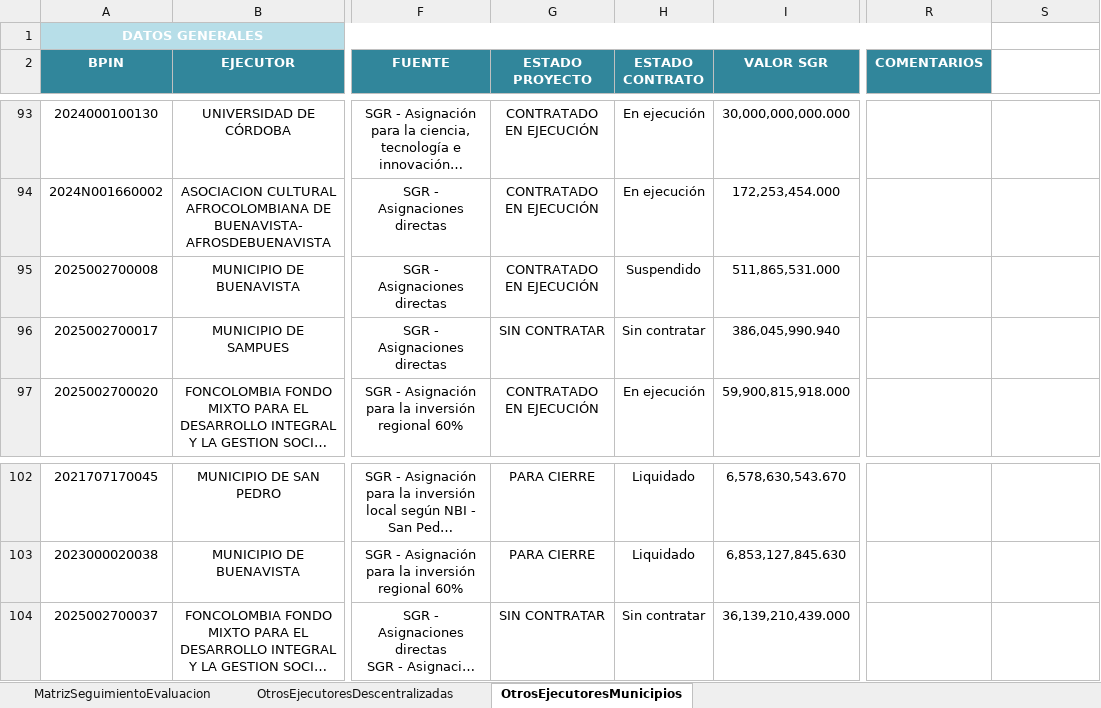
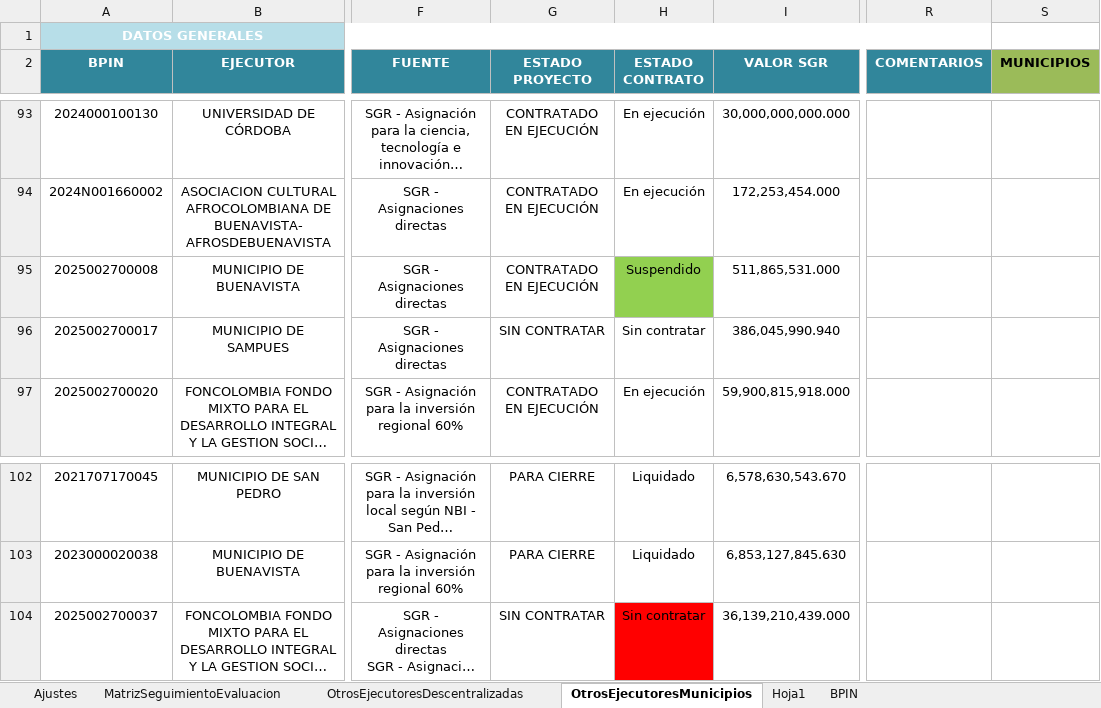
Before and after one commit to Dona121/Matriz-Evaluacion-Regalias, an Excel workbook: data/MatrizSeguimientoEvaluacion.xlsx, sheet OtrosEjecutoresMunicipios, drawn as a sheet; only a part is shown, gaps mark what is left out; long unchanged cells end in …; values as stored, in another font and other column widths than the file's, no borders; table styles not drawn; the diff covers the shown part only; the diff names each change by its address in the sheet, - before the commit and + after, or states it on an @@ line.

```diff
--- a/data/MatrizSeguimientoEvaluacion.xlsx (sheet OtrosEjecutoresMunicipios)
+++ b/data/MatrizSeguimientoEvaluacion.xlsx (sheet OtrosEjecutoresMunicipios)
+sheet tab: Ajustes
+sheet tab: Hoja1
+sheet tab: BPIN
-S2: (empty)
+S2: MUNICIPIOS
-S2 fill: none
+S2 fill: #9BBB59
-H95 fill: none
+H95 fill: #92D050
-H104 fill: none
+H104 fill: #FF0000
```
Also changed, not shown: cell formats elsewhere in this sheet, sheet MatrizSeguimientoEvaluacion, sheet OtrosEjecutoresDescentralizadas, hidden cells.
